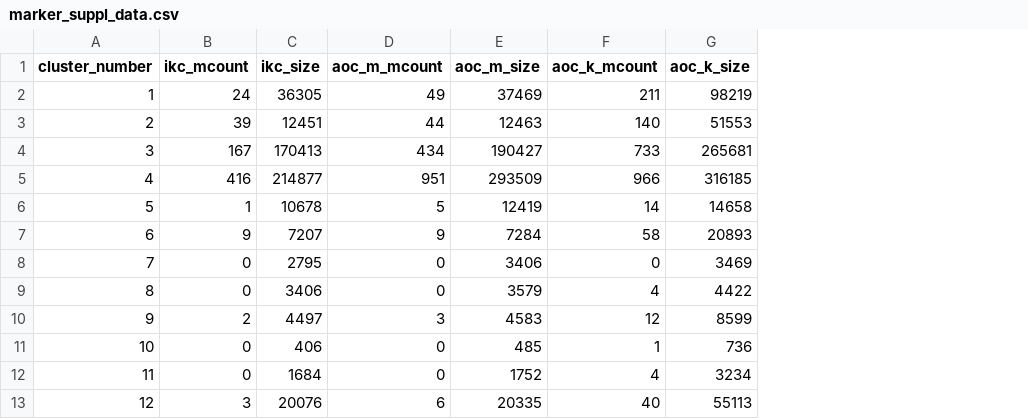
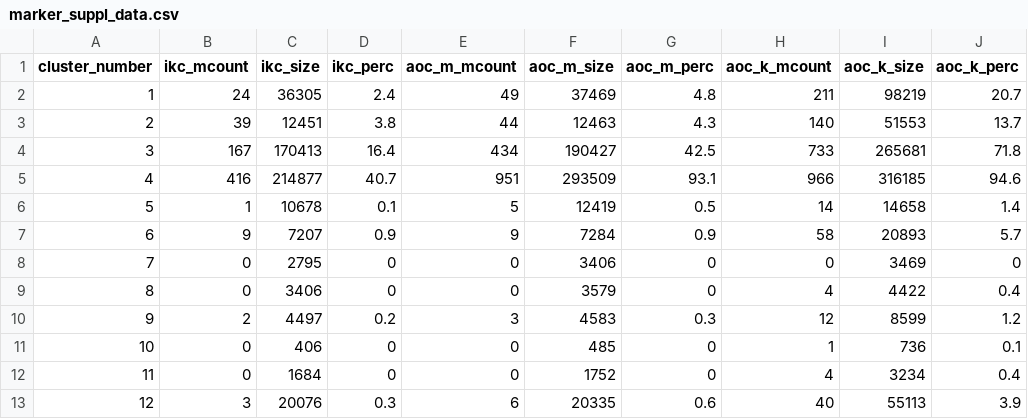
Before and after one commit to illinois-or-research-analytics/aj_manuscript, a CSV file: marker_suppl_data.csv, drawn as a sheet; only a part is shown; the diff names each change by its address in the sheet, - before the commit and + after, or states it on an @@ line.

Commit message:
generic update

```diff
--- a/marker_suppl_data.csv
+++ b/marker_suppl_data.csv
+column D (ikc_perc), rows 2-13: 2.4 | 3.8 | 16.4 | 40.7 | 0.1 | 0.9 | 0 | 0 | 0.2 | 0 | 0 | 0.3
+column G (aoc_m_perc), rows 2-13: 4.8 | 4.3 | 42.5 | 93.1 | 0.5 | 0.9 | 0 | 0 | 0.3 | 0 | 0 | 0.6
+column J (aoc_k_perc), rows 2-13: 20.7 | 13.7 | 71.8 | 94.6 | 1.4 | 5.7 | 0 | 0.4 | 1.2 | 0.1 | 0.4 | 3.9
```
